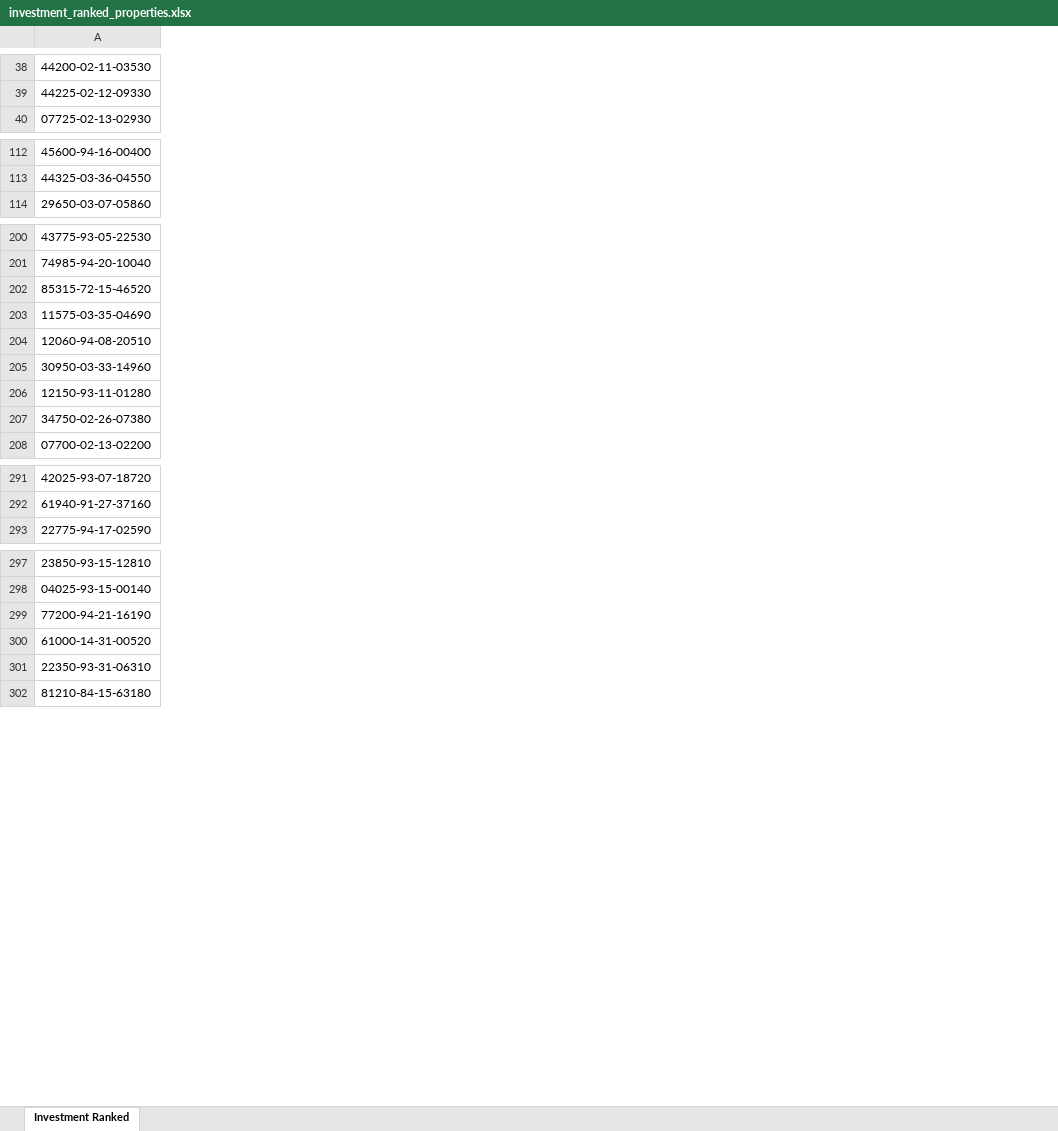
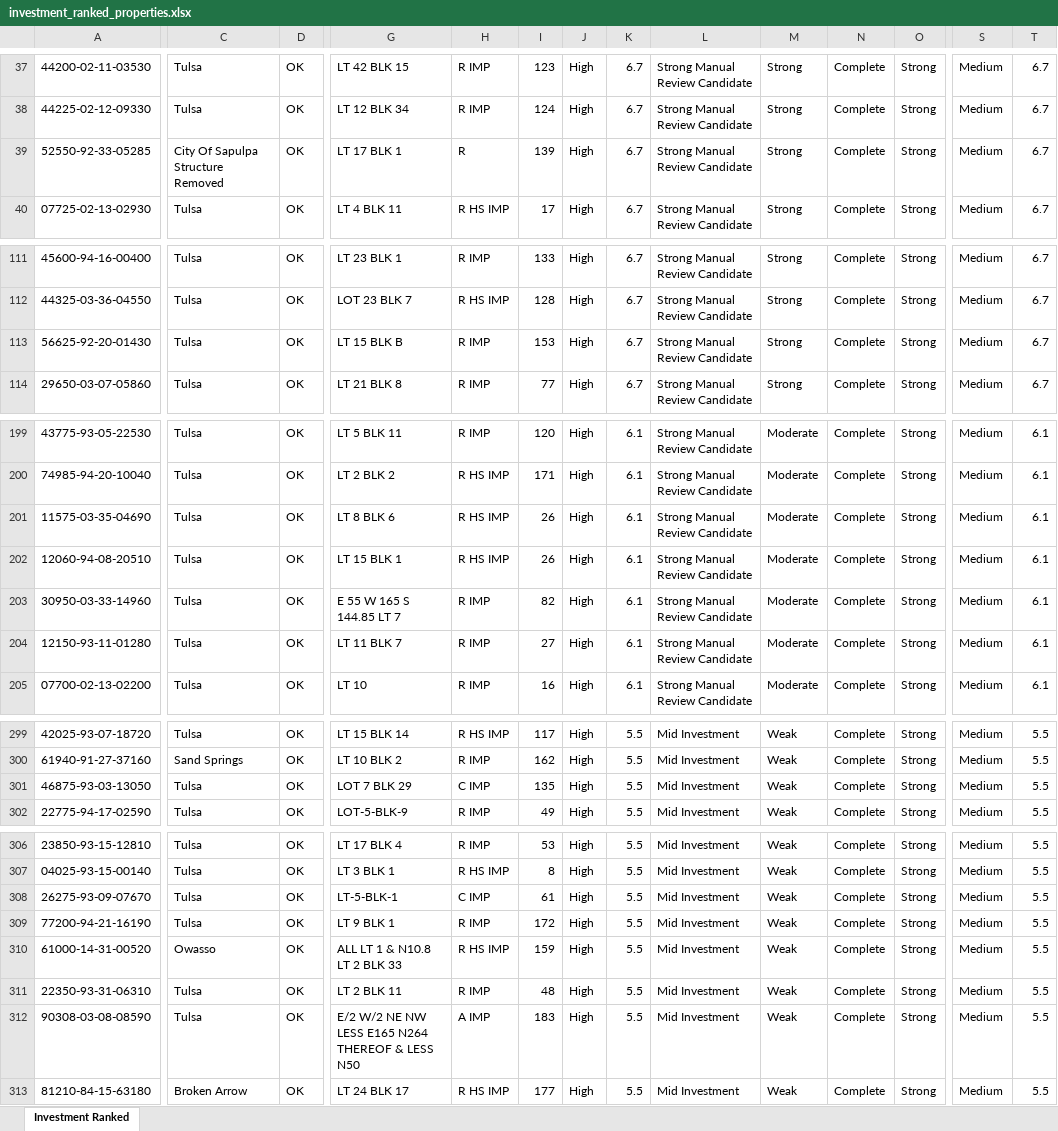
Before and after one commit to Jojo174code/Data_Engineering_Project-, an Excel workbook: output_excel/investment_ranked_properties.xlsx, sheet Investment Ranked, drawn as a sheet; only a part is shown, gaps mark what is left out; values as stored, in another font and other column widths than the file's, no cell formats; removed rows and columns are numbered as before the commit, all else as after; rows hold the shown columns only; the diff covers the shown part only; the diff names each change by its address in the sheet, - before the commit and + after, or states it on an @@ line.

Commit message:
Fix auction analysis outputs and add LiteLLM AI review

```diff
--- a/output_excel/investment_ranked_properties.xlsx (sheet Investment Ranked)
+++ b/output_excel/investment_ranked_properties.xlsx (sheet Investment Ranked)
+column C, rows 37-38: Tulsa | Tulsa; row 40: Tulsa; rows 111-112: Tulsa | Tulsa; row 114: Tulsa; rows 199-205: all Tulsa; rows 299-300: Tulsa | Sand Springs; row 302: Tulsa; rows 306-307: Tulsa | Tulsa; rows 309-311: Tulsa | Owasso | Tulsa; row 313: Broken Arrow
+column D, rows 37-38: OK | OK; row 40: OK; rows 111-112: OK | OK; row 114: OK; rows 199-205: all OK; rows 299-300: OK | OK; row 302: OK; rows 306-307: OK | OK; rows 309-311: all OK; row 313: OK
+column G, rows 37-38: LT 42 BLK 15 | LT 12 BLK 34; row 40: LT 4 BLK 11; rows 111-112: LT 23 BLK 1 | LOT 23 BLK 7; row 114: LT 21 BLK 8; rows 199-205: LT 5 BLK 11 | LT 2 BLK 2 | LT 8 BLK 6 | LT 15 BLK 1 | E 55 W 165 S 144.85 LT 7 | LT 11 BLK 7 | LT 10; rows 299-300: LT 15 BLK 14 | LT 10 BLK 2; row 302: LOT-5-BLK-9; rows 306-307: LT 17 BLK 4 | LT 3 BLK 1; rows 309-311: LT 9 BLK 1 | ALL LT 1 & N10.8 LT 2 BLK 33 | LT 2 BLK 11; row 313: LT 24 BLK 17
+column H, rows 37-38: R IMP | R IMP; row 40: R HS IMP; rows 111-112: R IMP | R HS IMP; row 114: R IMP; rows 199-205: R IMP | R HS IMP | R HS IMP | R HS IMP | R IMP | R IMP | R IMP; rows 299-300: R HS IMP | R IMP; row 302: R IMP; rows 306-307: R IMP | R HS IMP; rows 309-311: R IMP | R HS IMP | R IMP; row 313: R HS IMP
+column I, rows 37-38: 123 | 124; row 40: 17; rows 111-112: 133 | 128; row 114: 77; rows 199-205: 120 | 171 | 26 | 26 | 82 | 27 | 16; rows 299-300: 117 | 162; row 302: 49; rows 306-307: 53 | 8; rows 309-311: 172 | 159 | 48; row 313: 177
+column J, rows 37-38: High | High; row 40: High; rows 111-112: High | High; row 114: High; rows 199-205: all High; rows 299-300: High | High; row 302: High; rows 306-307: High | High; rows 309-311: all High; row 313: High
+column K, rows 37-38: 6.7 | 6.7; row 40: 6.7; rows 111-112: 6.7 | 6.7; row 114: 6.7; rows 199-205: all 6.1; rows 299-300: 5.5 | 5.5; row 302: 5.5; rows 306-307: 5.5 | 5.5; rows 309-311: all 5.5; row 313: 5.5
+column L, rows 37-38: Strong Manual Review Candidate | Strong Manual Review Candidate; row 40: Strong Manual Review Candidate; rows 111-112: Strong Manual Review Candidate | Strong Manual Review Candidate; row 114: Strong Manual Review Candidate; rows 199-205: all Strong Manual Review Candidate; rows 299-300: Mid Investment | Mid Investment; row 302: Mid Investment; rows 306-307: Mid Investment | Mid Investment; rows 309-311: all Mid Investment; row 313: Mid Investment
+column M, rows 37-38: Strong | Strong; row 40: Strong; rows 111-112: Strong | Strong; row 114: Strong; rows 199-205: all Moderate; rows 299-300: Weak | Weak; row 302: Weak; rows 306-307: Weak | Weak; rows 309-311: all Weak; row 313: Weak
+column N, rows 37-38: Complete | Complete; row 40: Complete; rows 111-112: Complete | Complete; row 114: Complete; rows 199-205: all Complete; rows 299-300: Complete | Complete; row 302: Complete; rows 306-307: Complete | Complete; rows 309-311: all Complete; row 313: Complete
+column O, rows 37-38: Strong | Strong; row 40: Strong; rows 111-112: Strong | Strong; row 114: Strong; rows 199-205: all Strong; rows 299-300: Strong | Strong; row 302: Strong; rows 306-307: Strong | Strong; rows 309-311: all Strong; row 313: Strong
+column S, rows 37-38: Medium | Medium; row 40: Medium; rows 111-112: Medium | Medium; row 114: Medium; rows 199-205: all Medium; rows 299-300: Medium | Medium; row 302: Medium; rows 306-307: Medium | Medium; rows 309-311: all Medium; row 313: Medium
+column T, rows 37-38: 6.7 | 6.7; row 40: 6.7; rows 111-112: 6.7 | 6.7; row 114: 6.7; rows 199-205: all 6.1; rows 299-300: 5.5 | 5.5; row 302: 5.5; rows 306-307: 5.5 | 5.5; rows 309-311: all 5.5; row 313: 5.5
+row 39: 52550-92-33-05285 | City Of Sapulpa Structure Removed | OK | LT 17 BLK 1 | R | 139 | High | 6.7 | Strong Manual Review Candidate | Strong | Complete | Strong | Medium | 6.7
+row 113: 56625-92-20-01430 | Tulsa | OK | LT 15 BLK B | R IMP | 153 | High | 6.7 | Strong Manual Review Candidate | Strong | Complete | Strong | Medium | 6.7
-row 202: 85315-72-15-46520
-row 207: 34750-02-26-07380
+row 301: 46875-93-03-13050 | Tulsa | OK | LOT 7 BLK 29 | C IMP | 135 | High | 5.5 | Mid Investment | Weak | Complete | Strong | Medium | 5.5
+row 308: 26275-93-09-07670 | Tulsa | OK | LT-5-BLK-1 | C IMP | 61 | High | 5.5 | Mid Investment | Weak | Complete | Strong | Medium | 5.5
+row 312: 90308-03-08-08590 | Tulsa | OK | E/2 W/2 NE NW LESS E165 N264 THEREOF & LESS N50 | A IMP | 183 | High | 5.5 | Mid Investment | Weak | Complete | Strong | Medium | 5.5
```
Also changed, not shown: 16 added rows, 5 removed rows, 9 added columns, 7 removed columns and 10 edited cells elsewhere in this sheet, cell formats, output_excel/filtered_properties_3000_to_8000.xlsx, 11 other files.
